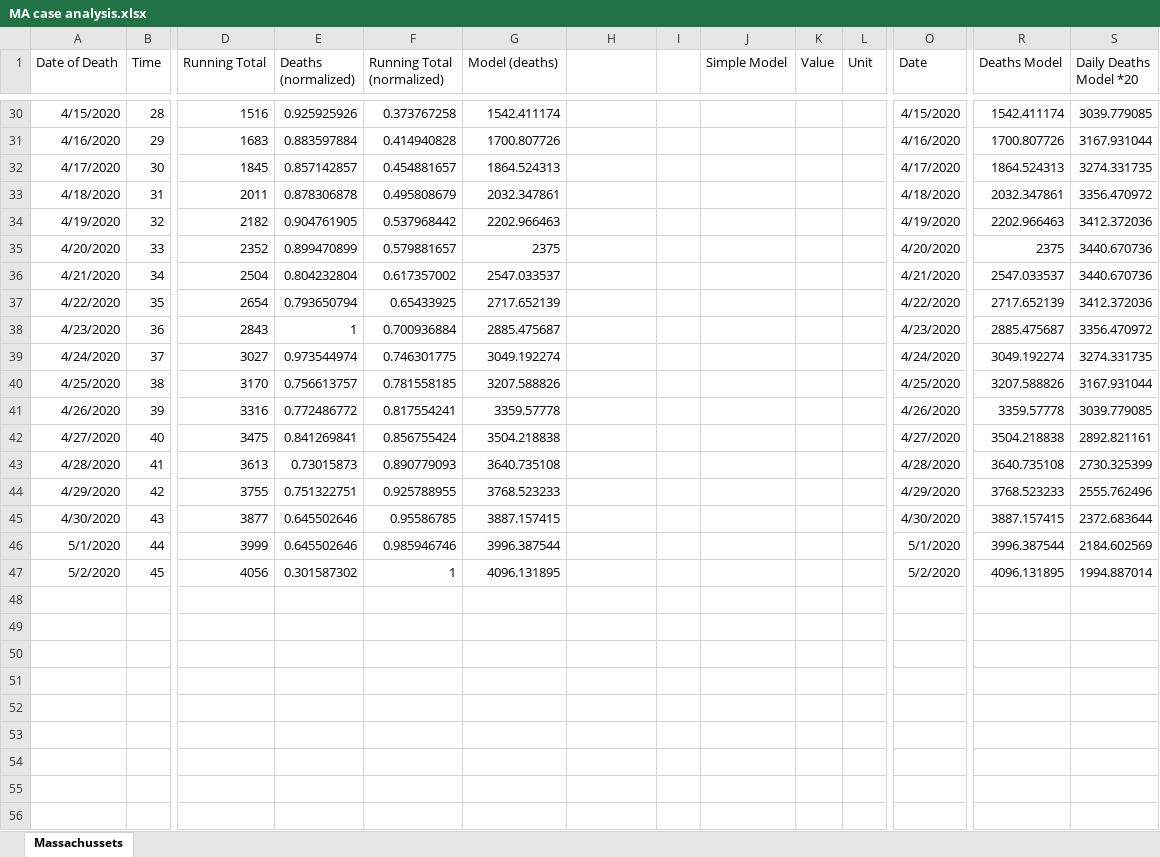
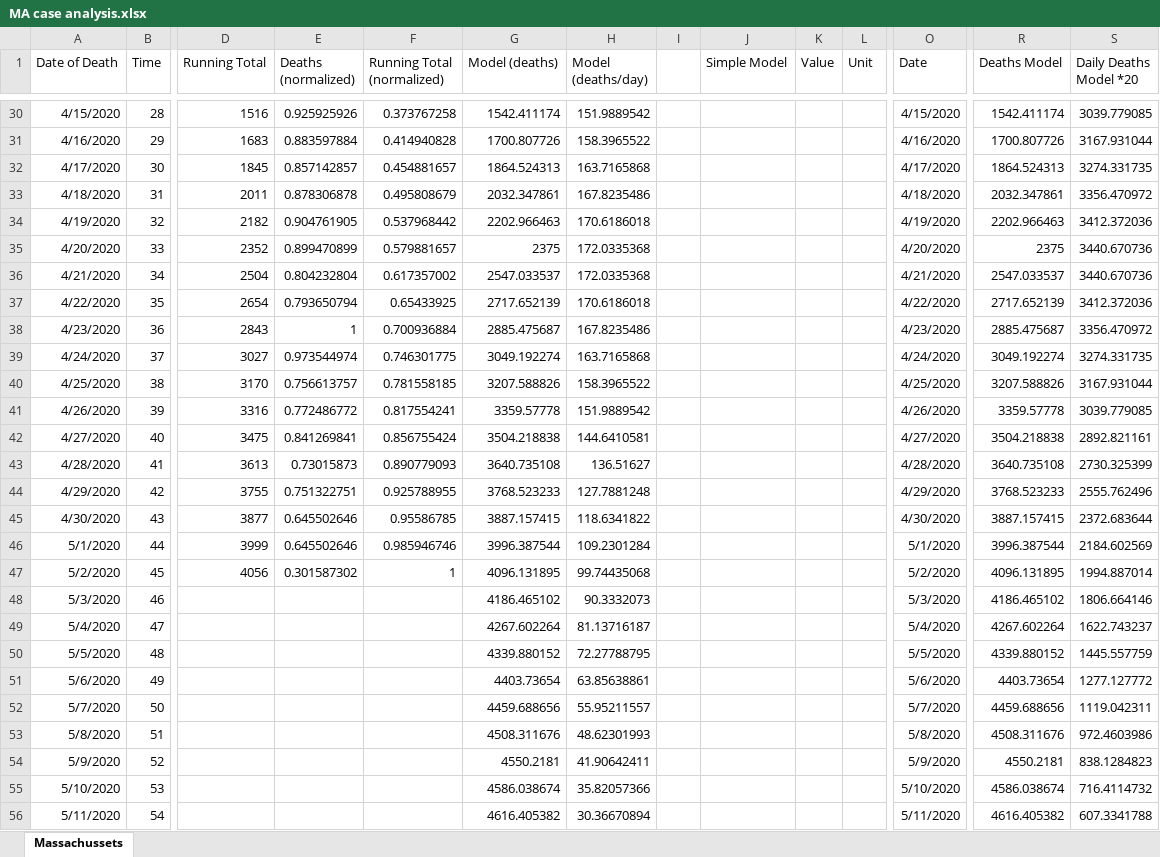
Before and after one commit to AthanasiusOfAlex/MA-Covid-project, an Excel workbook: MA case analysis.xlsx, sheet Massachussets, drawn as a sheet; only a part is shown, gaps mark what is left out; values as stored, in another font and other column widths than the file's, no borders; charts and pictures and table styles not drawn; rows hold the shown columns only; the diff covers the shown part only; the diff names each change by its address in the sheet, - before the commit and + after, or states it on an @@ line.

Commit message:
Extended model a bit

```diff
--- a/MA case analysis.xlsx (sheet Massachussets)
+++ b/MA case analysis.xlsx (sheet Massachussets)
-H1: (empty)
+H1: Model (deaths/day)
-H30 (Model (deaths/day)): (empty)
+H30 (Model (deaths/day)): 151.9889542
-H31 (Model (deaths/day)): (empty)
+H31 (Model (deaths/day)): 158.3965522
-H32 (Model (deaths/day)): (empty)
+H32 (Model (deaths/day)): 163.7165868
-H33 (Model (deaths/day)): (empty)
+H33 (Model (deaths/day)): 167.8235486
-H34 (Model (deaths/day)): (empty)
+H34 (Model (deaths/day)): 170.6186018
-H35:H36 (Model (deaths/day)): (empty)
+H35:H36 (Model (deaths/day)): 172.0335368
-H37 (Model (deaths/day)): (empty)
+H37 (Model (deaths/day)): 170.6186018
-H38 (Model (deaths/day)): (empty)
+H38 (Model (deaths/day)): 167.8235486
-H39 (Model (deaths/day)): (empty)
+H39 (Model (deaths/day)): 163.7165868
-H40 (Model (deaths/day)): (empty)
+H40 (Model (deaths/day)): 158.3965522
-H41 (Model (deaths/day)): (empty)
+H41 (Model (deaths/day)): 151.9889542
-H42 (Model (deaths/day)): (empty)
+H42 (Model (deaths/day)): 144.6410581
-H43 (Model (deaths/day)): (empty)
+H43 (Model (deaths/day)): 136.51627
-H44 (Model (deaths/day)): (empty)
+H44 (Model (deaths/day)): 127.7881248
-H45 (Model (deaths/day)): (empty)
+H45 (Model (deaths/day)): 118.6341822
-H46 (Model (deaths/day)): (empty)
+H46 (Model (deaths/day)): 109.2301284
-H47 (Model (deaths/day)): (empty)
+H47 (Model (deaths/day)): 99.74435068
+row 48: 5/3/2020 | 46 |  |  |  | 4186.465102 | 90.3332073 |  |  |  |  | 5/3/2020 | 4186.465102 | 1806.664146
+row 49: 5/4/2020 | 47 |  |  |  | 4267.602264 | 81.13716187 |  |  |  |  | 5/4/2020 | 4267.602264 | 1622.743237
+row 50: 5/5/2020 | 48 |  |  |  | 4339.880152 | 72.27788795 |  |  |  |  | 5/5/2020 | 4339.880152 | 1445.557759
+row 51: 5/6/2020 | 49 |  |  |  | 4403.73654 | 63.85638861 |  |  |  |  | 5/6/2020 | 4403.73654 | 1277.127772
+row 52: 5/7/2020 | 50 |  |  |  | 4459.688656 | 55.95211557 |  |  |  |  | 5/7/2020 | 4459.688656 | 1119.042311
+row 53: 5/8/2020 | 51 |  |  |  | 4508.311676 | 48.62301993 |  |  |  |  | 5/8/2020 | 4508.311676 | 972.4603986
+row 54: 5/9/2020 | 52 |  |  |  | 4550.2181 | 41.90642411 |  |  |  |  | 5/9/2020 | 4550.2181 | 838.1284823
+row 55: 5/10/2020 | 53 |  |  |  | 4586.038674 | 35.82057366 |  |  |  |  | 5/10/2020 | 4586.038674 | 716.4114732
+row 56: 5/11/2020 | 54 |  |  |  | 4616.405382 | 30.36670894 |  |  |  |  | 5/11/2020 | 4616.405382 | 607.3341788
```
Also changed, not shown: 18 added rows and 27 edited cells elsewhere in this sheet, formulas that keep their value, charts or pictures.
